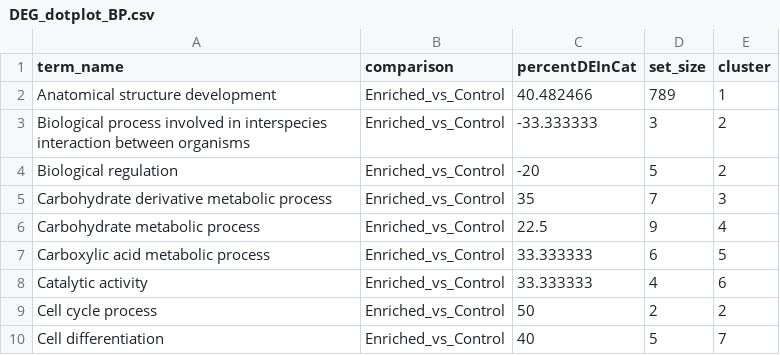
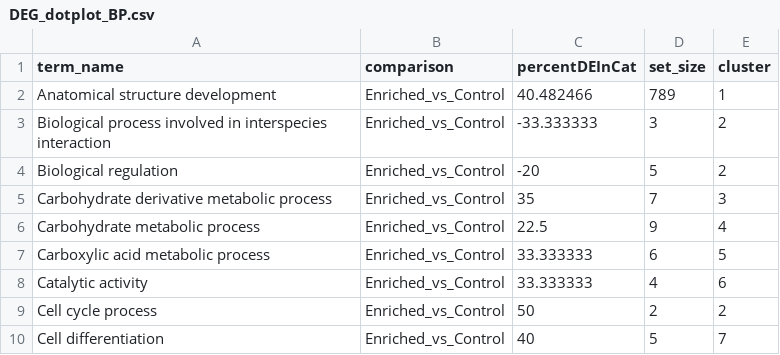
Before and after one commit to hputnam/Becker_E5, a CSV file: RAnalysis/Data/RNA-seq/P.verrucosa/Host/dendogram/DEG_dotplot_BP.csv, drawn as a sheet; only a part is shown.

```diff
--- a/RAnalysis/Data/RNA-seq/P.verrucosa/Host/dendogram/DEG_dotplot_BP.csv
+++ b/RAnalysis/Data/RNA-seq/P.verrucosa/Host/dendogram/DEG_dotplot_BP.csv
@@ -2,3 +2,3 @@
 Anatomical structure development,Enriched_vs_Control,40.482466,789,1
-Biological process involved in interspecies interaction between organisms,Enriched_vs_Control,-33.333333,3,2
+Biological process involved in interspecies interaction ,Enriched_vs_Control,-33.333333,3,2
 Biological regulation,Enriched_vs_Control,-20,5,2
```
Also changed, not shown: RAnalysis/Data/RNA-seq/P.verrucosa/Host/dendogram/DEG_dotplot_MF.csv, RAnalysis/Data/RNA-seq/P.verrucosa/Host/dendogram/dendogram_datasheet_DEG_BP.csv, 25 other files.
